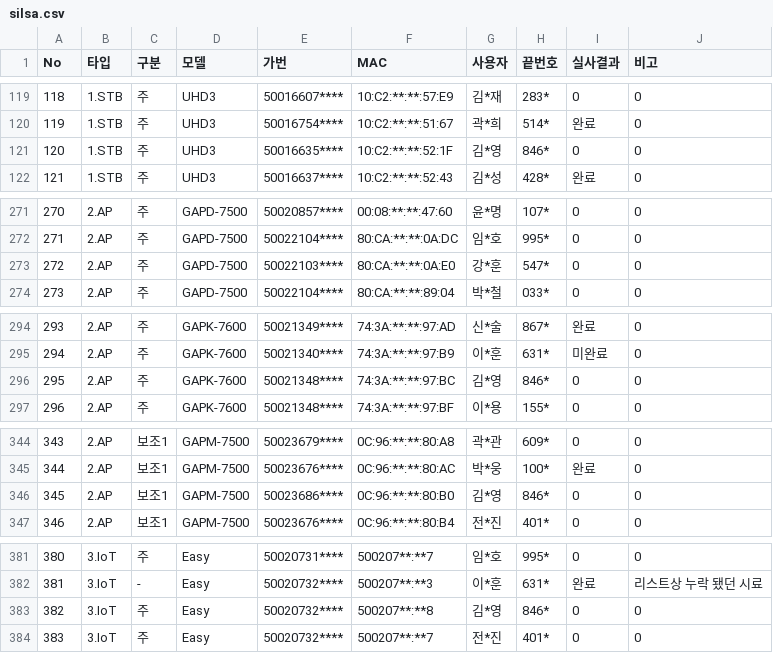
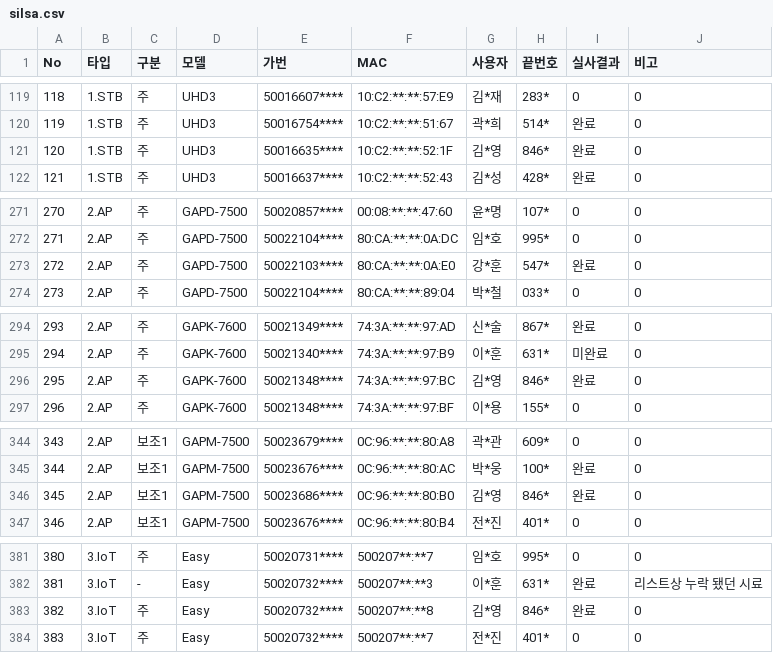
Before and after one commit to LGU-Quality/RealVerification, a CSV file: DD/silsa.csv, drawn as a sheet; only a part is shown, gaps mark what is left out; the diff covers the shown part only.

Commit message:
Add files via upload

```diff
--- a/DD/silsa.csv
+++ b/DD/silsa.csv
@@ -120,3 +120,3 @@ No,타입,구분,모델,가번,MAC,사용자,끝번호,실사결과,비고
 119,1.STB,주,UHD3,50016754****,10:C2:**:**:51:67,곽*희,514*,완료,0
-120,1.STB,주,UHD3,50016635****,10:C2:**:**:52:1F,김*영,846*,0,0
+120,1.STB,주,UHD3,50016635****,10:C2:**:**:52:1F,김*영,846*,완료,0
 121,1.STB,주,UHD3,50016637****,10:C2:**:**:52:43,김*성,428*,완료,0
@@ -272,3 +272,3 @@ No,타입,구분,모델,가번,MAC,사용자,끝번호,실사결과,비고
 271,2.AP,주,GAPD-7500,50022104****,80:CA:**:**:0A:DC,임*호,995*,0,0
-272,2.AP,주,GAPD-7500,50022103****,80:CA:**:**:0A:E0,강*훈,547*,0,0
+272,2.AP,주,GAPD-7500,50022103****,80:CA:**:**:0A:E0,강*훈,547*,완료,0
 273,2.AP,주,GAPD-7500,50022104****,80:CA:**:**:89:04,박*철,033*,0,0
@@ -295,3 +295,3 @@ No,타입,구분,모델,가번,MAC,사용자,끝번호,실사결과,비고
 294,2.AP,주,GAPK-7600,50021340****,74:3A:**:**:97:B9,이*훈,631*,미완료,0
-295,2.AP,주,GAPK-7600,50021348****,74:3A:**:**:97:BC,김*영,846*,0,0
+295,2.AP,주,GAPK-7600,50021348****,74:3A:**:**:97:BC,김*영,846*,완료,0
 296,2.AP,주,GAPK-7600,50021348****,74:3A:**:**:97:BF,이*용,155*,0,0
@@ -345,3 +345,3 @@ No,타입,구분,모델,가번,MAC,사용자,끝번호,실사결과,비고
 344,2.AP,보조1,GAPM-7500,50023676****,0C:96:**:**:80:AC,박*웅,100*,완료,0
-345,2.AP,보조1,GAPM-7500,50023686****,0C:96:**:**:80:B0,김*영,846*,0,0
+345,2.AP,보조1,GAPM-7500,50023686****,0C:96:**:**:80:B0,김*영,846*,완료,0
 346,2.AP,보조1,GAPM-7500,50023676****,0C:96:**:**:80:B4,전*진,401*,0,0
@@ -382,3 +382,3 @@ No,타입,구분,모델,가번,MAC,사용자,끝번호,실사결과,비고
 381,3.IoT,-,Easy,50020732****,500207**:**3,이*훈,631*,완료,리스트상 누락 됐던 시료
-382,3.IoT,주,Easy,50020732****,500207**:**8,김*영,846*,0,0
+382,3.IoT,주,Easy,50020732****,500207**:**8,김*영,846*,완료,0
 383,3.IoT,주,Easy,50020732****,500207**:**7,전*진,401*,0,0
```
Also changed, not shown: 5 edited cells elsewhere in this file.
